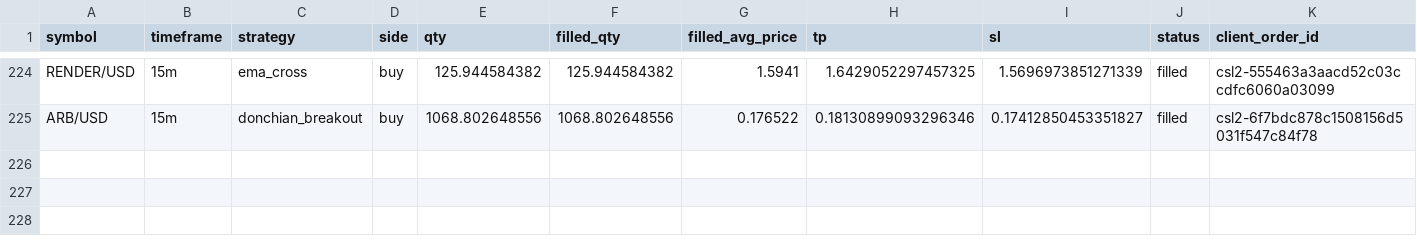
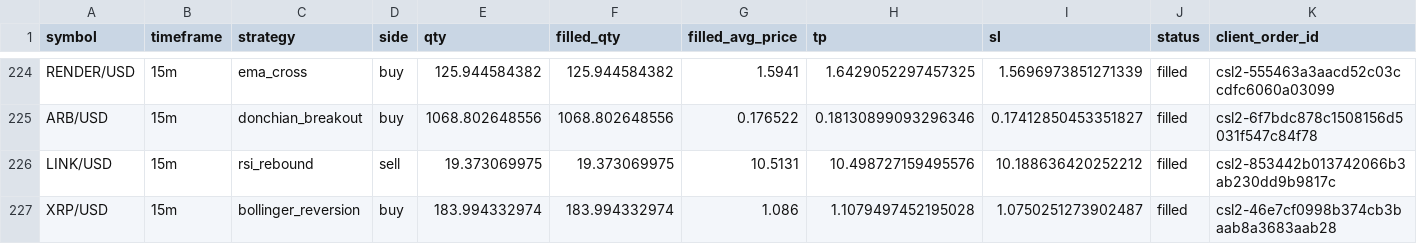
Before and after one commit to Rand0mUs3r-afk/CryptoStrategyLab, a CSV file: orders.csv, drawn as a sheet; only a part is shown, gaps mark what is left out; rows hold the shown columns only; the diff names each change by its address in the sheet, - before the commit and + after, or states it on an @@ line.

```diff
--- a/orders.csv
+++ b/orders.csv
+row 226: LINK/USD | 15m | rsi_rebound | sell | 19.373069975 | 19.373069975 | 10.5131 | 10.498727159495576 | 10.188636420252212 | filled | csl2-853442b013742066b3ab230dd9b9817c
+row 227: XRP/USD | 15m | bollinger_reversion | buy | 183.994332974 | 183.994332974 | 1.086 | 1.1079497452195028 | 1.0750251273902487 | filled | csl2-46e7cf0998b374cb3baab8a3683aab28
```
Also changed, not shown: closed_trades.csv, entry_decisions.csv, 10 other files.
